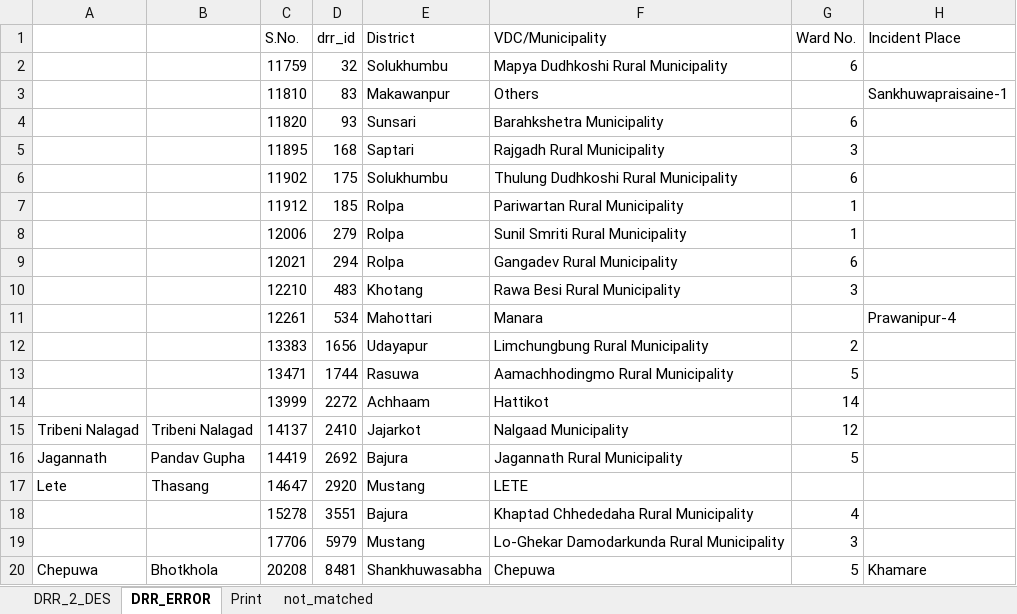
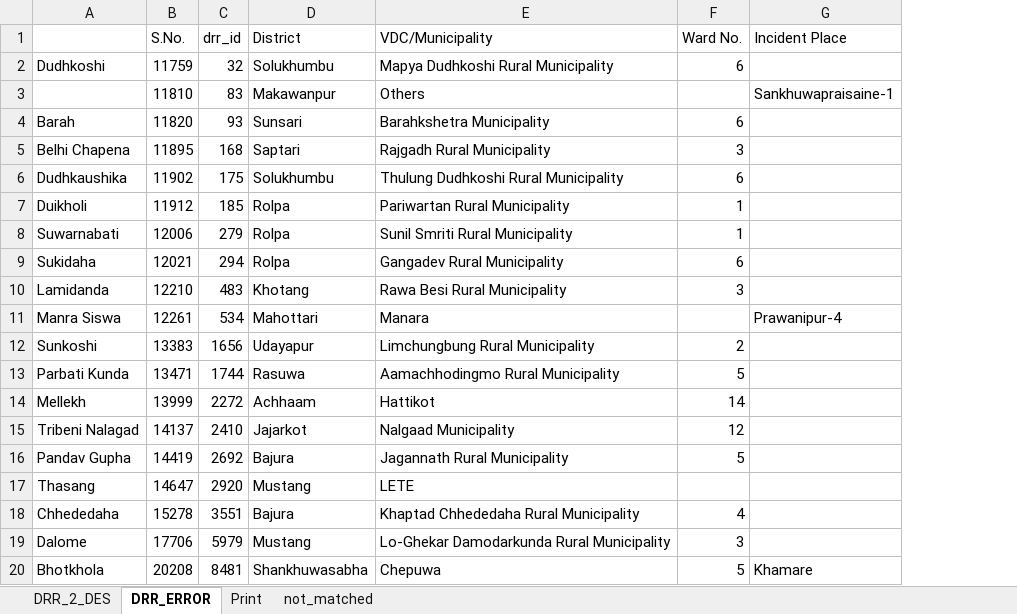
Before and after one commit to ramshresh/python_pandas, an Excel workbook: desinventar/LocalBody_VDC_MUNICIPALITY_for_drr_EDITED.xlsx, sheet DRR_ERROR, drawn as a sheet; only a part is shown; values as stored, in another font and other column widths than the file's, no borders; removed rows and columns are numbered as before the commit, all else as after; the diff names each change by its address in the sheet, - before the commit and + after, or states it on an @@ line.

```diff
--- a/desinventar/LocalBody_VDC_MUNICIPALITY_for_drr_EDITED.xlsx (sheet DRR_ERROR)
+++ b/desinventar/LocalBody_VDC_MUNICIPALITY_for_drr_EDITED.xlsx (sheet DRR_ERROR)
-column A, rows 15-20: Tribeni Nalagad | Jagannath | Lete |  |  | Chepuwa
-A2: (empty)
+A2: Dudhkoshi
-A4: (empty)
+A4: Barah
-A5: (empty)
+A5: Belhi Chapena
-A6: (empty)
+A6: Dudhkaushika
-A7: (empty)
+A7: Duikholi
-A8: (empty)
+A8: Suwarnabati
-A9: (empty)
+A9: Sukidaha
-A10: (empty)
+A10: Lamidanda
-A11: (empty)
+A11: Manra Siswa
-A12: (empty)
+A12: Sunkoshi
-A13: (empty)
+A13: Parbati Kunda
-A14: (empty)
+A14: Mellekh
-A18: (empty)
+A18: Chhededaha
-A19: (empty)
+A19: Dalome
```
Also changed, not shown: sheet DRR_2_DES, 2 other files.
